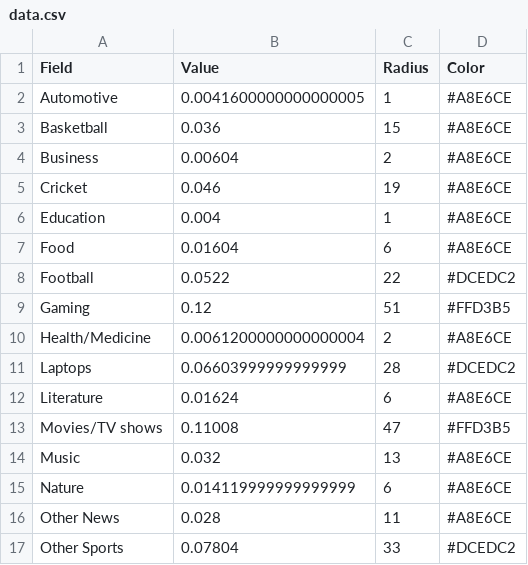
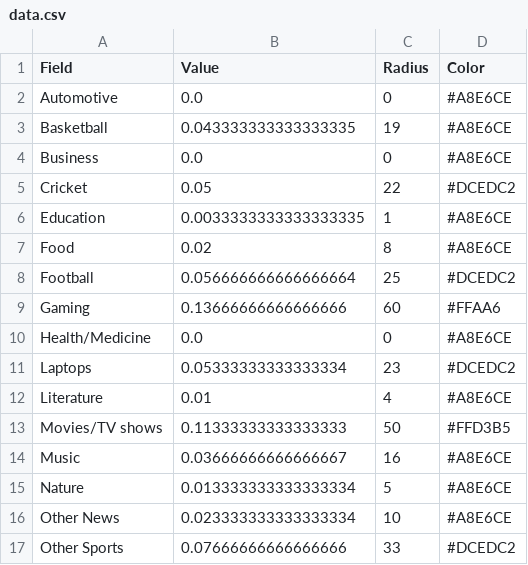
Before and after one commit to Mohnish-Agrawal/HMDTK, a CSV file: static/data.csv, drawn as a sheet; only a part is shown; the diff covers the shown part only.

```diff
--- a/static/data.csv
+++ b/static/data.csv
@@ -1,17 +1,17 @@
 Field,Value,Radius,Color
-Automotive,0.0041600000000000005,1,#A8E6CE
-Basketball,0.036,15,#A8E6CE
-Business,0.00604,2,#A8E6CE
-Cricket,0.046,19,#A8E6CE
-Education,0.004,1,#A8E6CE
-Food,0.01604,6,#A8E6CE
-Football,0.0522,22,#DCEDC2
-Gaming,0.12,51,#FFD3B5
-Health/Medicine,0.0061200000000000004,2,#A8E6CE
-Laptops,0.06603999999999999,28,#DCEDC2
-Literature,0.01624,6,#A8E6CE
-Movies/TV shows,0.11008,47,#FFD3B5
-Music,0.032,13,#A8E6CE
-Nature,0.014119999999999999,6,#A8E6CE
-Other News,0.028,11,#A8E6CE
-Other Sports,0.07804,33,#DCEDC2
+Automotive,0.0,0,#A8E6CE
+Basketball,0.043333333333333335,19,#A8E6CE
+Business,0.0,0,#A8E6CE
+Cricket,0.05,22,#DCEDC2
+Education,0.0033333333333333335,1,#A8E6CE
+Food,0.02,8,#A8E6CE
+Football,0.056666666666666664,25,#DCEDC2
+Gaming,0.13666666666666666,60,#FFAA6
+Health/Medicine,0.0,0,#A8E6CE
+Laptops,0.05333333333333334,23,#DCEDC2
+Literature,0.01,4,#A8E6CE
+Movies/TV shows,0.11333333333333333,50,#FFD3B5
+Music,0.03666666666666667,16,#A8E6CE
+Nature,0.013333333333333334,5,#A8E6CE
+Other News,0.023333333333333334,10,#A8E6CE
+Other Sports,0.07666666666666666,33,#DCEDC2
```
Also changed, not shown: 12 edited cells elsewhere in this file, 4 other files.
